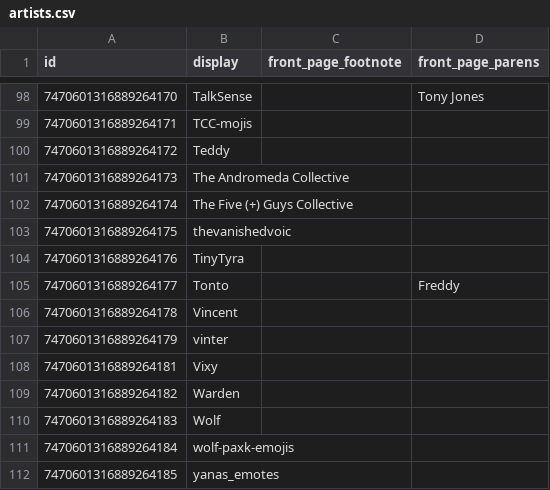
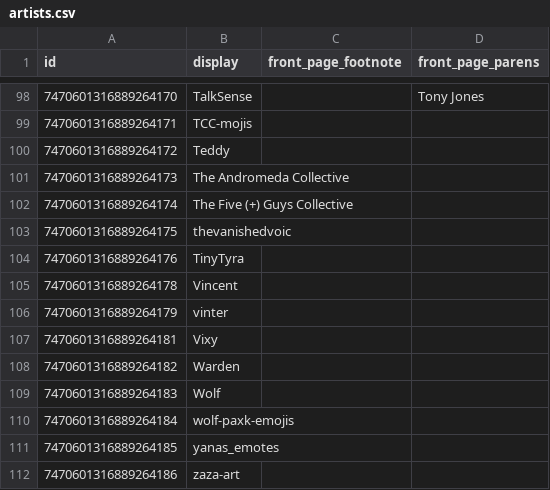
Before and after one commit to goldstargloww/aacil, a CSV file: site/database/artists.csv, drawn as a sheet; only a part is shown, gaps mark what is left out; the shorter side is filled out with more unchanged rows.

Commit message:
Merge Freddy and Tonto

```diff
--- a/site/database/artists.csv
+++ b/site/database/artists.csv
@@ -104,3 +104,2 @@ id,display,front_page_footnote,front_page_parens
 7470601316889264176,TinyTyra,,
-7470601316889264177,Tonto,,Freddy
 7470601316889264178,Vincent,,
```
Also changed, not shown: site/database/sym_artists.csv.
